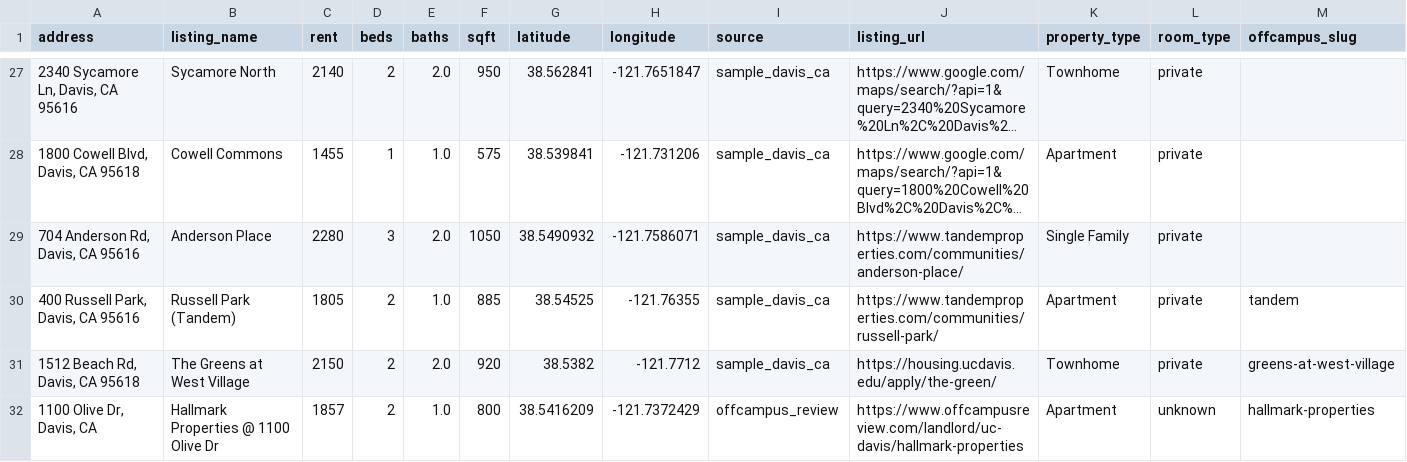
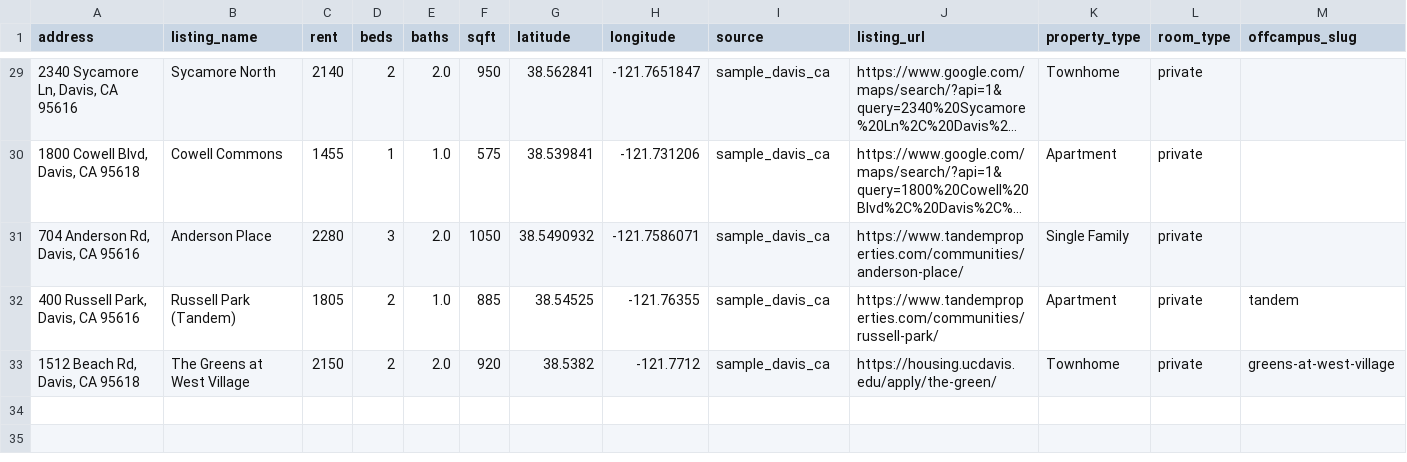
Before and after one commit to Anant-Madhok231/rent-scope, a CSV file: data/raw/rentals.csv, drawn as a sheet; only a part is shown, gaps mark what is left out; long unchanged cells end in …; removed rows and columns are numbered as before the commit, all else as after; the diff covers the shown part only; the diff names each change by its address in the sheet, - before the commit and + after, or states it on an @@ line.

```diff
--- a/data/raw/rentals.csv
+++ b/data/raw/rentals.csv
-row 32: 1100 Olive Dr, Davis, CA | Hallmark Properties @ 1100 Olive Dr | 1857 | 2 | 1.0 | 800 | 38.5416209 | -121.7372429 | offcampus_review | https://www.offcampusreview.com/landlord/uc-davis/hallmark-properties | Apartment | unknown | hallmark-properties
```
Also changed, not shown: 2 added rows and 1 removed row elsewhere in this file, data/processed/scored_rentals.csv, 5 other files.
